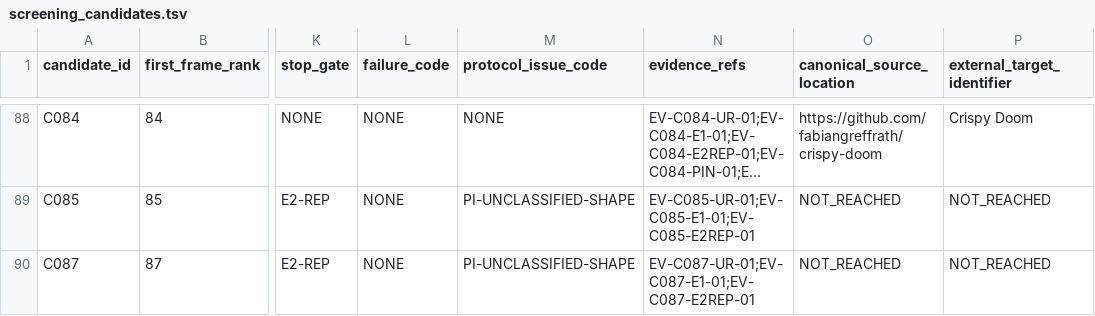
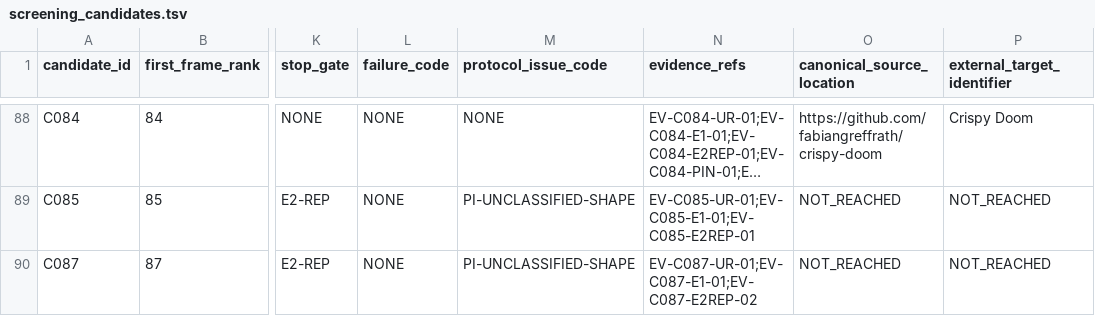
Before and after one commit to rohhj01-droid/red-team-spike, a TSV file: phase3_5/screening_candidates.tsv, drawn as a sheet; only a part is shown, gaps mark what is left out; long unchanged cells end in …; the diff names each change by its address in the sheet, - before the commit and + after, or states it on an @@ line.

```diff
--- a/phase3_5/screening_candidates.tsv
+++ b/phase3_5/screening_candidates.tsv
-N90 (evidence_refs): EV-C087-UR-01;EV-C087-E1-01;EV-C087-E2REP-01
+N90 (evidence_refs): EV-C087-UR-01;EV-C087-E1-01;EV-C087-E2REP-02
```
Also changed, not shown: phase3_5/screening_frame_items.tsv, 1 other file.
